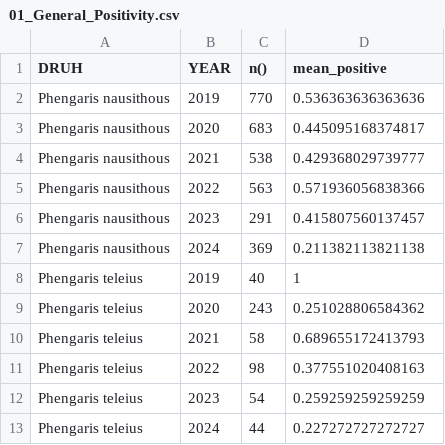
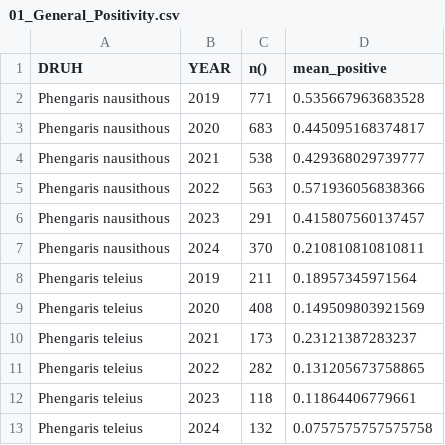
Before and after one commit to jonasgaigr/phengaris_management, a CSV file: Outputs/01_General_Positivity.csv, drawn as a sheet.

```diff
--- a/Outputs/01_General_Positivity.csv
+++ b/Outputs/01_General_Positivity.csv
@@ -1,3 +1,3 @@
 "DRUH","YEAR","n()","mean_positive"
-"Phengaris nausithous",2019,770,0.536363636363636
+"Phengaris nausithous",2019,771,0.535667963683528
 "Phengaris nausithous",2020,683,0.445095168374817
@@ -6,8 +6,8 @@
 "Phengaris nausithous",2023,291,0.415807560137457
-"Phengaris nausithous",2024,369,0.211382113821138
-"Phengaris teleius",2019,40,1
-"Phengaris teleius",2020,243,0.251028806584362
-"Phengaris teleius",2021,58,0.689655172413793
-"Phengaris teleius",2022,98,0.377551020408163
-"Phengaris teleius",2023,54,0.259259259259259
-"Phengaris teleius",2024,44,0.227272727272727
+"Phengaris nausithous",2024,370,0.210810810810811
+"Phengaris teleius",2019,211,0.18957345971564
+"Phengaris teleius",2020,408,0.149509803921569
+"Phengaris teleius",2021,173,0.23121387283237
+"Phengaris teleius",2022,282,0.131205673758865
+"Phengaris teleius",2023,118,0.11864406779661
+"Phengaris teleius",2024,132,0.0757575757575758
```
Also changed, not shown: Outputs/03_Observer_Stats.csv, Outputs/05_Habitat_Counts.csv, 39 other files.
